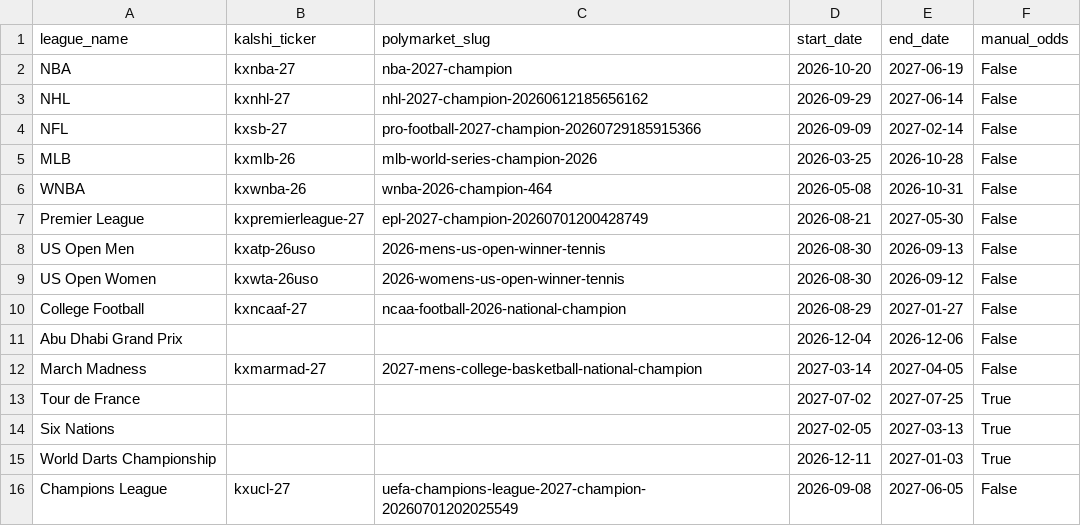
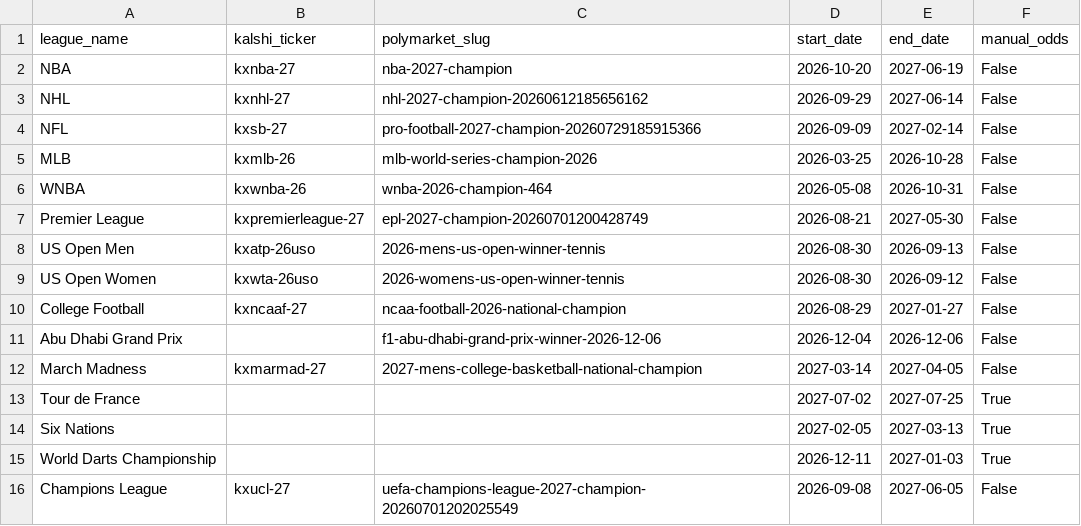
Before and after one commit to martinbog19/the-field, a CSV file: data/leagues.csv, drawn as a sheet.

Commit message:
Update leagues.csv

```diff
--- a/data/leagues.csv
+++ b/data/leagues.csv
@@ -10,3 +10,3 @@ US Open Women,kxwta-26uso,2026-womens-us-open-winner-tennis,2026-08-30,2026-09-1
 College Football,kxncaaf-27,ncaa-football-2026-national-champion,2026-08-29,2027-01-27,False
-Abu Dhabi Grand Prix,,,2026-12-04,2026-12-06,False
+Abu Dhabi Grand Prix,,f1-abu-dhabi-grand-prix-winner-2026-12-06,2026-12-04,2026-12-06,False
 March Madness,kxmarmad-27,2027-mens-college-basketball-national-champion,2027-03-14,2027-04-05,False
```
